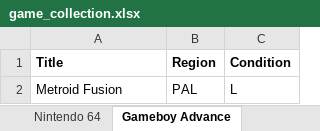
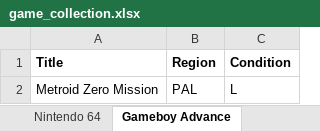
Before and after one commit to aconstantinou123/game_price_tracker, an Excel workbook: example_spreadsheets/game_collection.xlsx, sheet Gameboy Advance, drawn as a sheet; values as stored, in another font and other column widths than the file's, no borders; charts and pictures not drawn; the diff names each change by its address in the sheet, - before the commit and + after, or states it on an @@ line.

```diff
--- a/example_spreadsheets/game_collection.xlsx (sheet Gameboy Advance)
+++ b/example_spreadsheets/game_collection.xlsx (sheet Gameboy Advance)
-A2 (Title): Metroid Fusion
+A2 (Title): Metroid Zero Mission
```
Also changed, not shown: sheet Playstation 3, sheet Playstation 2, sheet Playstation 4, sheet Xbox, sheet Gamecube, sheet Nintendo 64, 3 more sheets, charts or pictures, 3 other files.
